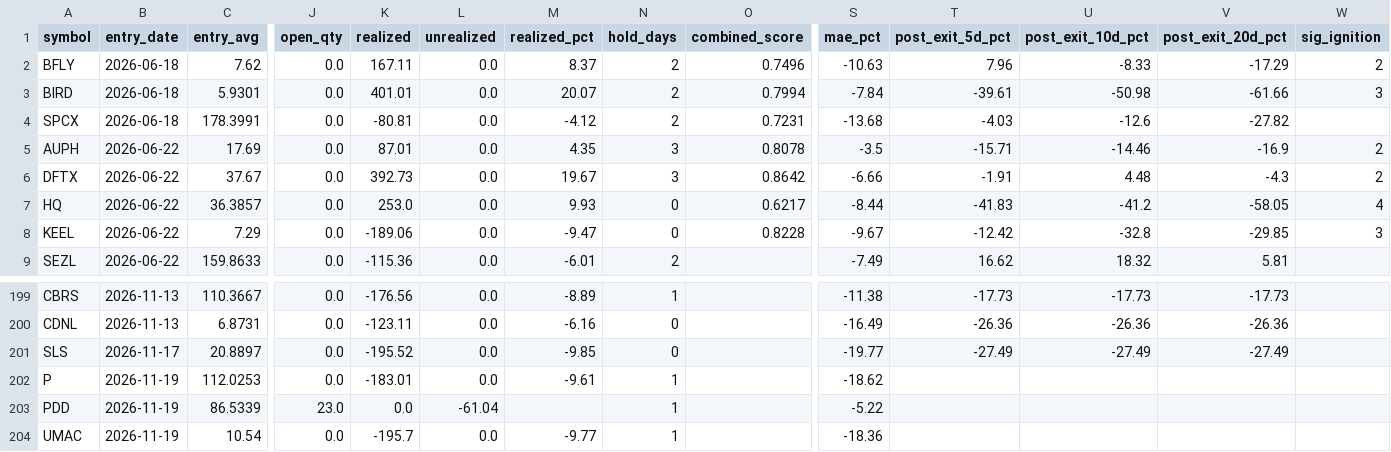
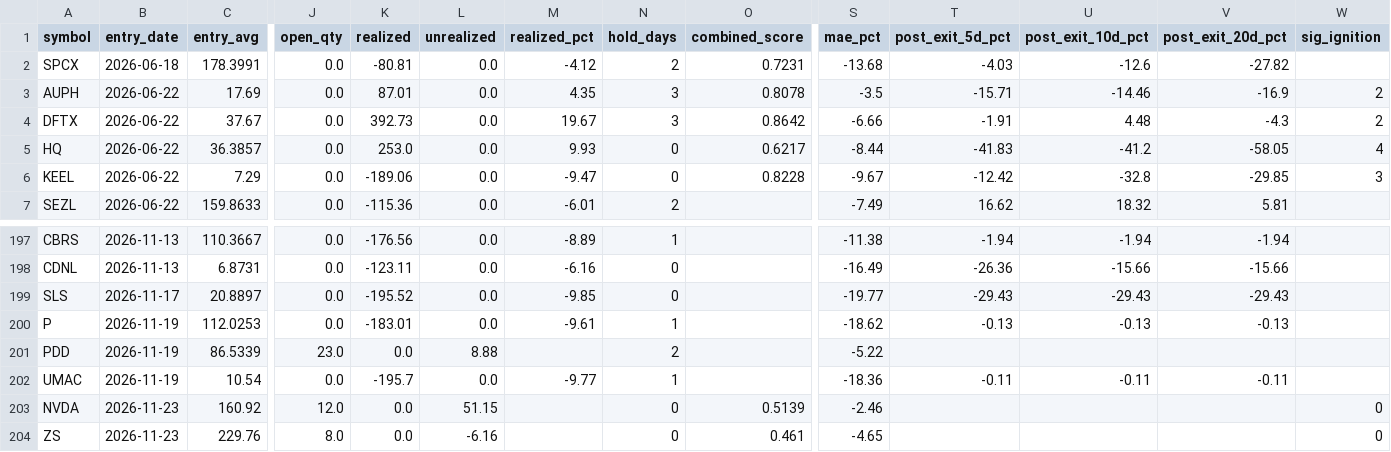
Before and after one commit to maciejmikulewiczpl-ux/Trading, a CSV file: logs/lottery_trade_ledger.csv, drawn as a sheet; only a part is shown, gaps mark what is left out; removed rows and columns are numbered as before the commit, all else as after; rows hold the shown columns only; the diff covers the shown part only; the diff names each change by its address in the sheet, - before the commit and + after, or states it on an @@ line.

```diff
--- a/logs/lottery_trade_ledger.csv
+++ b/logs/lottery_trade_ledger.csv
-row 2: BFLY | 2026-06-18 | 7.62 | 0.0 | 167.11 | 0.0 | 8.37 | 2 | 0.7496 | -10.63 | 7.96 | -8.33 | -17.29 | 2
-row 3: BIRD | 2026-06-18 | 5.9301 | 0.0 | 401.01 | 0.0 | 20.07 | 2 | 0.7994 | -7.84 | -39.61 | -50.98 | -61.66 | 3
-T197 (post_exit_5d_pct): -17.73
+T197 (post_exit_5d_pct): -1.94
-U197 (post_exit_10d_pct): -17.73
+U197 (post_exit_10d_pct): -1.94
-V197 (post_exit_20d_pct): -17.73
+V197 (post_exit_20d_pct): -1.94
-U198 (post_exit_10d_pct): -26.36
+U198 (post_exit_10d_pct): -15.66
-V198 (post_exit_20d_pct): -26.36
+V198 (post_exit_20d_pct): -15.66
-T199 (post_exit_5d_pct): -27.49
+T199 (post_exit_5d_pct): -29.43
-U199 (post_exit_10d_pct): -27.49
+U199 (post_exit_10d_pct): -29.43
-V199 (post_exit_20d_pct): -27.49
+V199 (post_exit_20d_pct): -29.43
-T200 (post_exit_5d_pct): (empty)
+T200 (post_exit_5d_pct): -0.13
-U200 (post_exit_10d_pct): (empty)
+U200 (post_exit_10d_pct): -0.13
-V200 (post_exit_20d_pct): (empty)
+V200 (post_exit_20d_pct): -0.13
-L201 (unrealized): -61.04
+L201 (unrealized): 8.88
-N201 (hold_days): 1
+N201 (hold_days): 2
-T202 (post_exit_5d_pct): (empty)
+T202 (post_exit_5d_pct): -0.11
-U202 (post_exit_10d_pct): (empty)
+U202 (post_exit_10d_pct): -0.11
-V202 (post_exit_20d_pct): (empty)
+V202 (post_exit_20d_pct): -0.11
+row 203: NVDA | 2026-11-23 | 160.92 | 12.0 | 0.0 | 51.15 |  | 0 | 0.5139 | -2.46 |  |  |  | 0
+row 204: ZS | 2026-11-23 | 229.76 | 8.0 | 0.0 | -6.16 |  | 0 | 0.461 | -4.65 |  |  |  | 0
```
Also changed, not shown: 31 edited cells elsewhere in this file, 2 other files.
